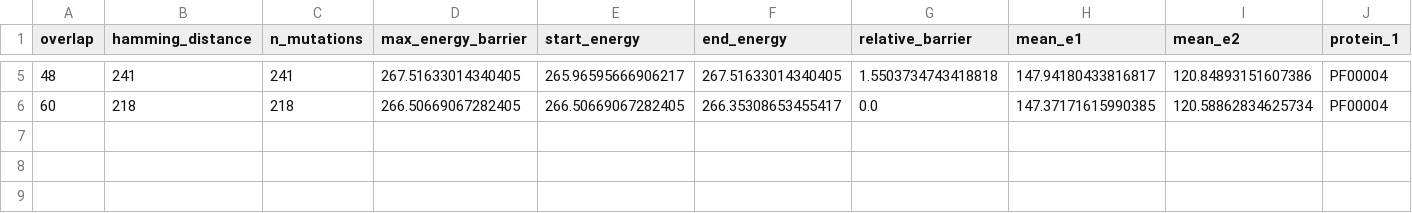
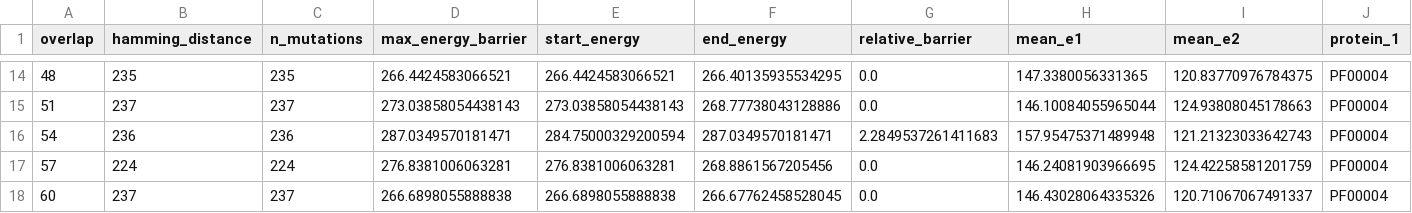
Before and after one commit to orsonk22/OverlappingGenes, a CSV file: Project/overlap_variation_results.csv, drawn as a sheet; only a part is shown, gaps mark what is left out; addresses are those after the commit; rows hold the shown columns only; the diff covers the shown part only; the diff names each change by its address in the sheet, - before the commit and + after, or states it on an @@ line.

```diff
--- a/Project/overlap_variation_results.csv
+++ b/Project/overlap_variation_results.csv
-B14 (hamming_distance): 241
+B14 (hamming_distance): 235
-C14 (n_mutations): 241
+C14 (n_mutations): 235
-D14 (max_energy_barrier): 267.51633014340405
+D14 (max_energy_barrier): 266.4424583066521
-E14 (start_energy): 265.96595666906217
+E14 (start_energy): 266.4424583066521
-F14 (end_energy): 267.51633014340405
+F14 (end_energy): 266.40135935534295
-G14 (relative_barrier): 1.5503734743418818
+G14 (relative_barrier): 0.0
-H14 (mean_e1): 147.94180433816817
+H14 (mean_e1): 147.3380056331365
-I14 (mean_e2): 120.84893151607386
+I14 (mean_e2): 120.83770976784375
+row 15: 51 | 237 | 237 | 273.03858054438143 | 273.03858054438143 | 268.77738043128886 | 0.0 | 146.10084055965044 | 124.93808045178663 | PF00004
+row 16: 54 | 236 | 236 | 287.0349570181471 | 284.75000329200594 | 287.0349570181471 | 2.2849537261411683 | 157.95475371489948 | 121.21323033642743 | PF00004
+row 17: 57 | 224 | 224 | 276.8381006063281 | 276.8381006063281 | 268.8861567205456 | 0.0 | 146.24081903966695 | 124.42258581201759 | PF00004
-B18 (hamming_distance): 218
+B18 (hamming_distance): 237
-C18 (n_mutations): 218
+C18 (n_mutations): 237
-D18 (max_energy_barrier): 266.50669067282405
+D18 (max_energy_barrier): 266.6898055888838
-E18 (start_energy): 266.50669067282405
+E18 (start_energy): 266.6898055888838
-F18 (end_energy): 266.35308653455417
+F18 (end_energy): 266.67762458528045
-H18 (mean_e1): 147.37171615990385
+H18 (mean_e1): 146.43028064335326
-I18 (mean_e2): 120.58862834625734
+I18 (mean_e2): 120.71067067491337
```
Also changed, not shown: 9 added rows and 22 edited cells elsewhere in this file, 8 other files.
